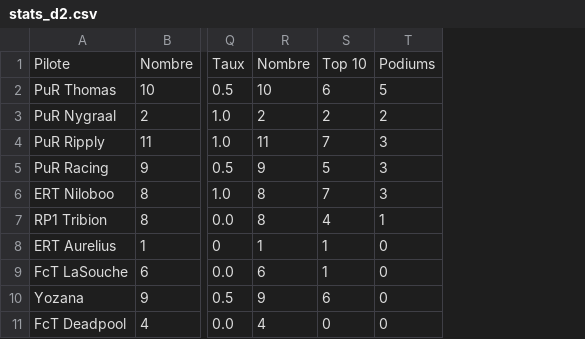
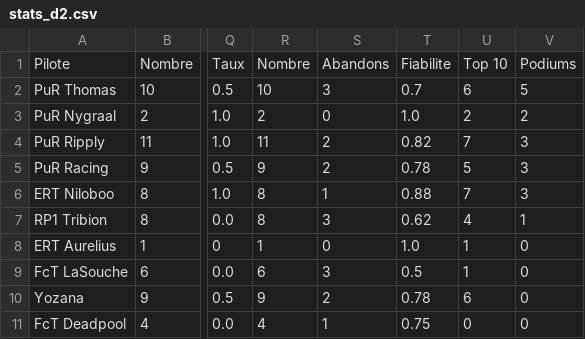
Before and after one commit to RaavenBZH/RP1_Fantasy, a CSV file: s7/stats_d2.csv, drawn as a sheet; only a part is shown, gaps mark what is left out; the diff names each change by its address in the sheet, - before the commit and + after, or states it on an @@ line.

Commit message:
s7-stats-minor-changes

```diff
--- a/s7/stats_d2.csv
+++ b/s7/stats_d2.csv
+column S, rows 1-11: Abandons | 3 | 0 | 2 | 2 | 1 | 3 | 0 | 3 | 2 | 1
+column T, rows 1-11: Fiabilite | 0.7 | 1.0 | 0.82 | 0.78 | 0.88 | 0.62 | 1.0 | 0.5 | 0.78 | 0.75
```
Also changed, not shown: s7/stats_d1.csv, s7/stats_d3.csv, 4 other files.
